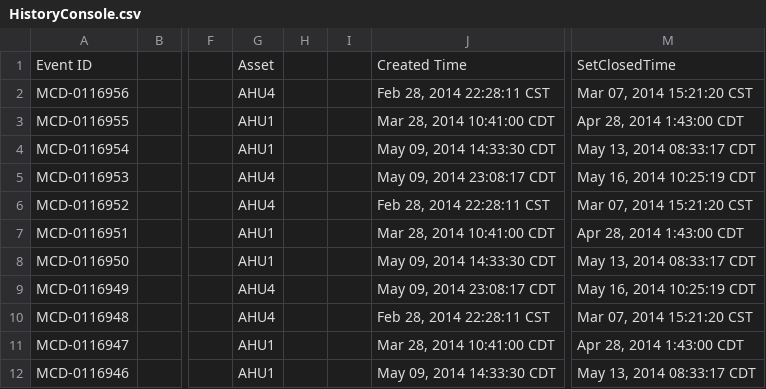
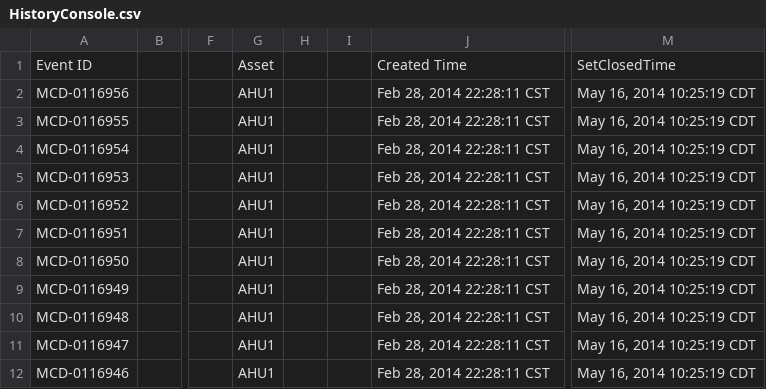
Before and after one commit to dddomin3/SavingsCalc, a CSV file: HistoryConsole.csv, drawn as a sheet; only a part is shown, gaps mark what is left out; the diff covers the shown part only; the diff names each change by its address in the sheet, - before the commit and + after, or states it on an @@ line.

```diff
--- a/HistoryConsole.csv
+++ b/HistoryConsole.csv
-G2: AHU4
+G2: AHU1
-M2: Mar 07, 2014 15:21:20 CST
+M2: May 16, 2014 10:25:19 CDT
-J3: Mar 28, 2014 10:41:00 CDT
+J3: Feb 28, 2014 22:28:11 CST
-M3: Apr 28, 2014 1:43:00 CDT
+M3: May 16, 2014 10:25:19 CDT
-J4: May 09, 2014 14:33:30 CDT
+J4: Feb 28, 2014 22:28:11 CST
-M4: May 13, 2014 08:33:17 CDT
+M4: May 16, 2014 10:25:19 CDT
-G5:G6: AHU4
+G5:G6: AHU1
-J5: May 09, 2014 23:08:17 CDT
+J5: Feb 28, 2014 22:28:11 CST
-M6: Mar 07, 2014 15:21:20 CST
+M6: May 16, 2014 10:25:19 CDT
-J7: Mar 28, 2014 10:41:00 CDT
+J7: Feb 28, 2014 22:28:11 CST
-M7: Apr 28, 2014 1:43:00 CDT
+M7: May 16, 2014 10:25:19 CDT
-J8: May 09, 2014 14:33:30 CDT
+J8: Feb 28, 2014 22:28:11 CST
-M8: May 13, 2014 08:33:17 CDT
+M8: May 16, 2014 10:25:19 CDT
-G9:G10: AHU4
+G9:G10: AHU1
-J9: May 09, 2014 23:08:17 CDT
+J9: Feb 28, 2014 22:28:11 CST
-M10: Mar 07, 2014 15:21:20 CST
+M10: May 16, 2014 10:25:19 CDT
-J11: Mar 28, 2014 10:41:00 CDT
+J11: Feb 28, 2014 22:28:11 CST
-M11: Apr 28, 2014 1:43:00 CDT
+M11: May 16, 2014 10:25:19 CDT
-J12: May 09, 2014 14:33:30 CDT
+J12: Feb 28, 2014 22:28:11 CST
-M12: May 13, 2014 08:33:17 CDT
+M12: May 16, 2014 10:25:19 CDT
```
Also changed, not shown: 11 added rows elsewhere in this file, HistoryConsole_NEW.csv, ReportData_save.csv, 10 other files.
